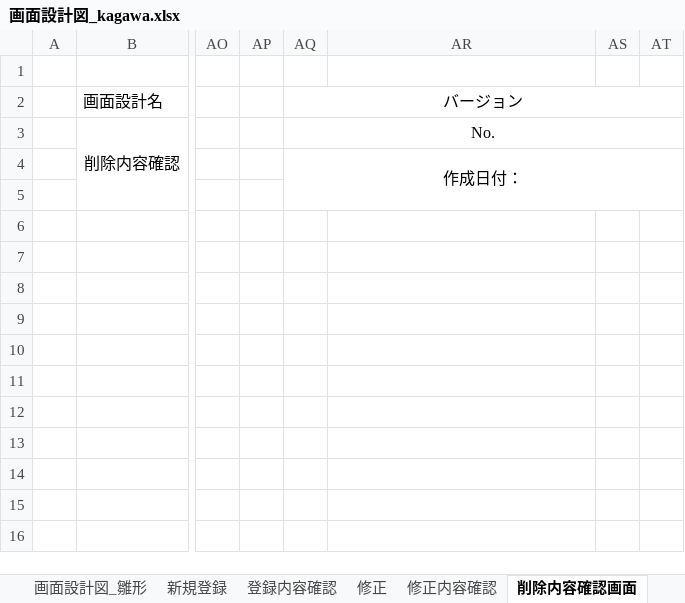
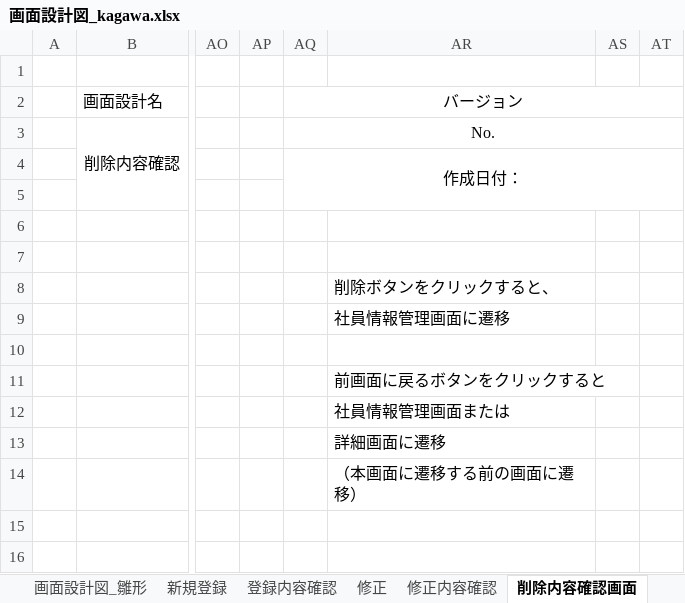
Before and after one commit to java201710/java, an Excel workbook: 総合演習資料/2.外部設計/画面設計図_kagawa.xlsx, sheet 削除内容確認画面, drawn as a sheet; only a part is shown, gaps mark what is left out; values as stored, in another font and other column widths than the file's, no borders; charts and pictures not drawn; the diff names each change by its address in the sheet, - before the commit and + after, or states it on an @@ line.

```diff
--- a/総合演習資料/2.外部設計/画面設計図_kagawa.xlsx (sheet 削除内容確認画面)
+++ b/総合演習資料/2.外部設計/画面設計図_kagawa.xlsx (sheet 削除内容確認画面)
-AR8: (empty)
+AR8: 削除ボタンをクリックすると、
-AR9: (empty)
+AR9: 社員情報管理画面に遷移
-AR11: (empty)
+AR11: 前画面に戻るボタンをクリックすると
-AR12: (empty)
+AR12: 社員情報管理画面または
-AR13: (empty)
+AR13: 詳細画面に遷移
-AR14: (empty)
+AR14: （本画面に遷移する前の画面に遷移）
```
Also changed, not shown: sheet 詳細画面（管理者）, sheet 登録内容確認, sheet 修正内容確認, sheet 修正, sheet 新規登録, sheet 詳細画面（一般・自分）, 1 more sheet.
